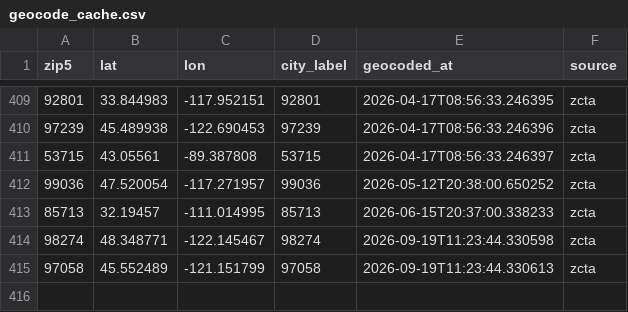
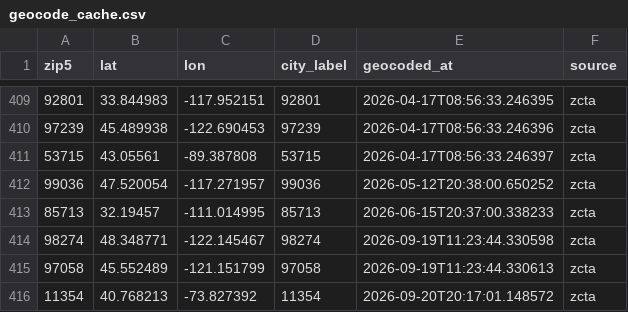
Before and after one commit to mconnor27/RadiantCare_Clinical, a CSV file: data/geocode_cache.csv, drawn as a sheet; only a part is shown, gaps mark what is left out; the diff names each change by its address in the sheet, - before the commit and + after, or states it on an @@ line.

```diff
--- a/data/geocode_cache.csv
+++ b/data/geocode_cache.csv
+row 416: 11354 | 40.768213 | -73.827392 | 11354 | 2026-09-20T20:17:01.148572 | zcta
```
Also changed, not shown: data/geocode_addr_cache.csv, 1 other file.
